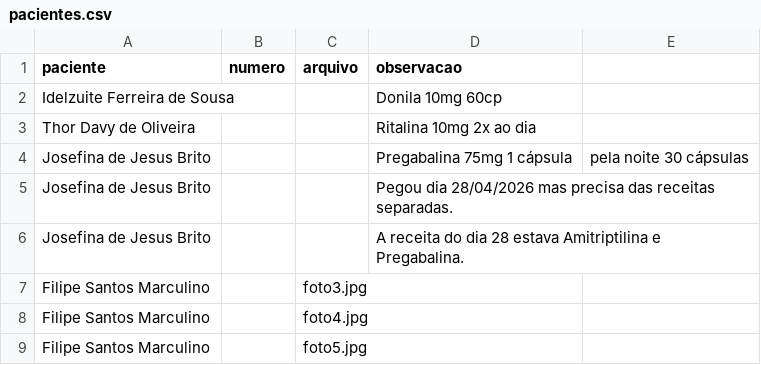
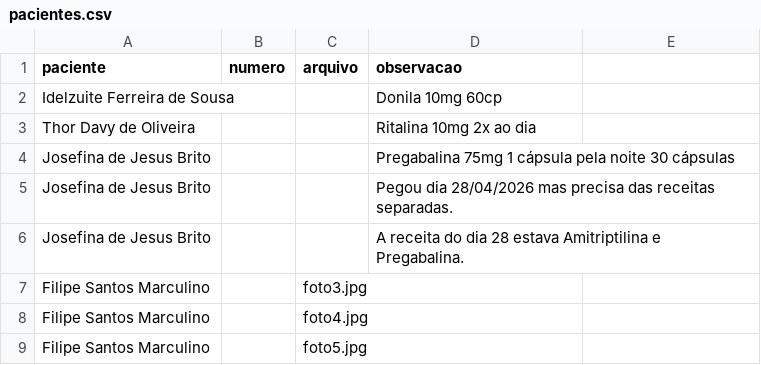
Before and after one commit to psfaltiplano/psfaltiplano, a CSV file: images/pacientes.csv, drawn as a sheet.

Commit message:
Update pacientes.csv

```diff
--- a/images/pacientes.csv
+++ b/images/pacientes.csv
@@ -3,3 +3,3 @@ Idelzuite Ferreira de Sousa,,,Donila 10mg 60cp
 Thor Davy de Oliveira,,,Ritalina 10mg 2x ao dia
-Josefina de Jesus Brito,,,Pregabalina 75mg 1 cápsula, pela noite 30 cápsulas
+Josefina de Jesus Brito,,,Pregabalina 75mg 1 cápsula pela noite 30 cápsulas
 Josefina de Jesus Brito,,,Pegou dia 28/04/2026 mas precisa das receitas separadas.
```
